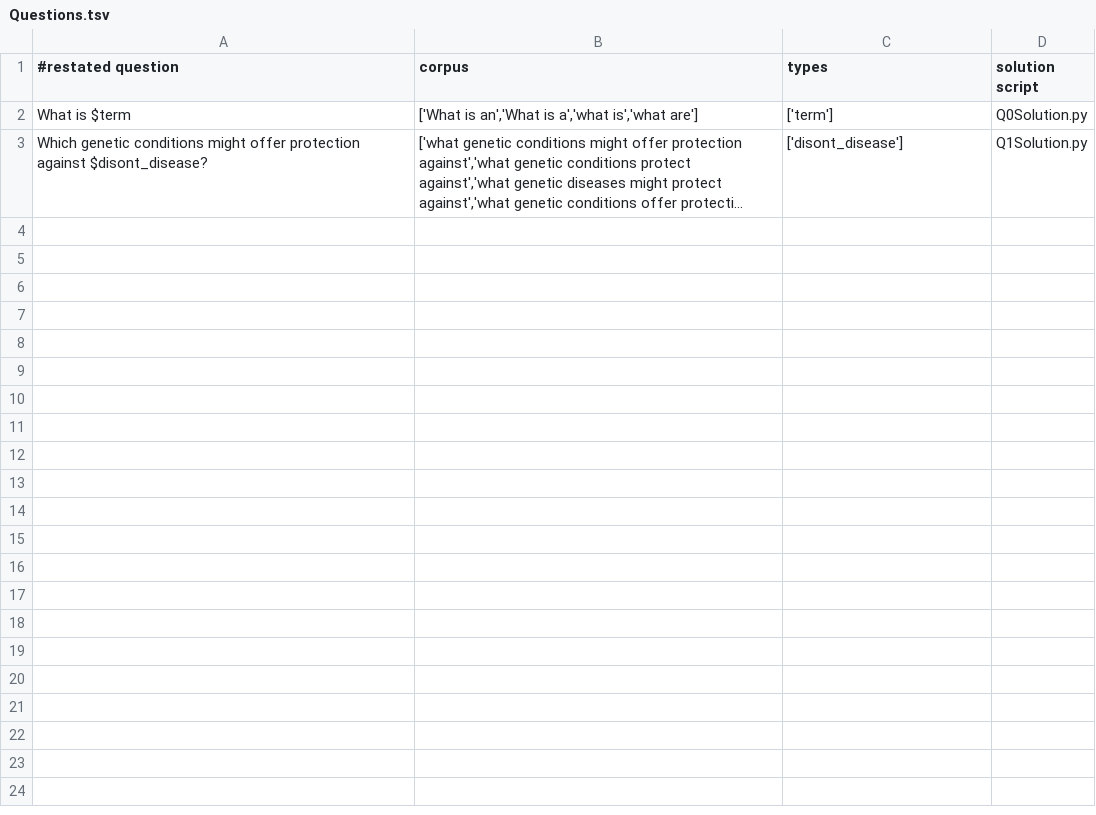
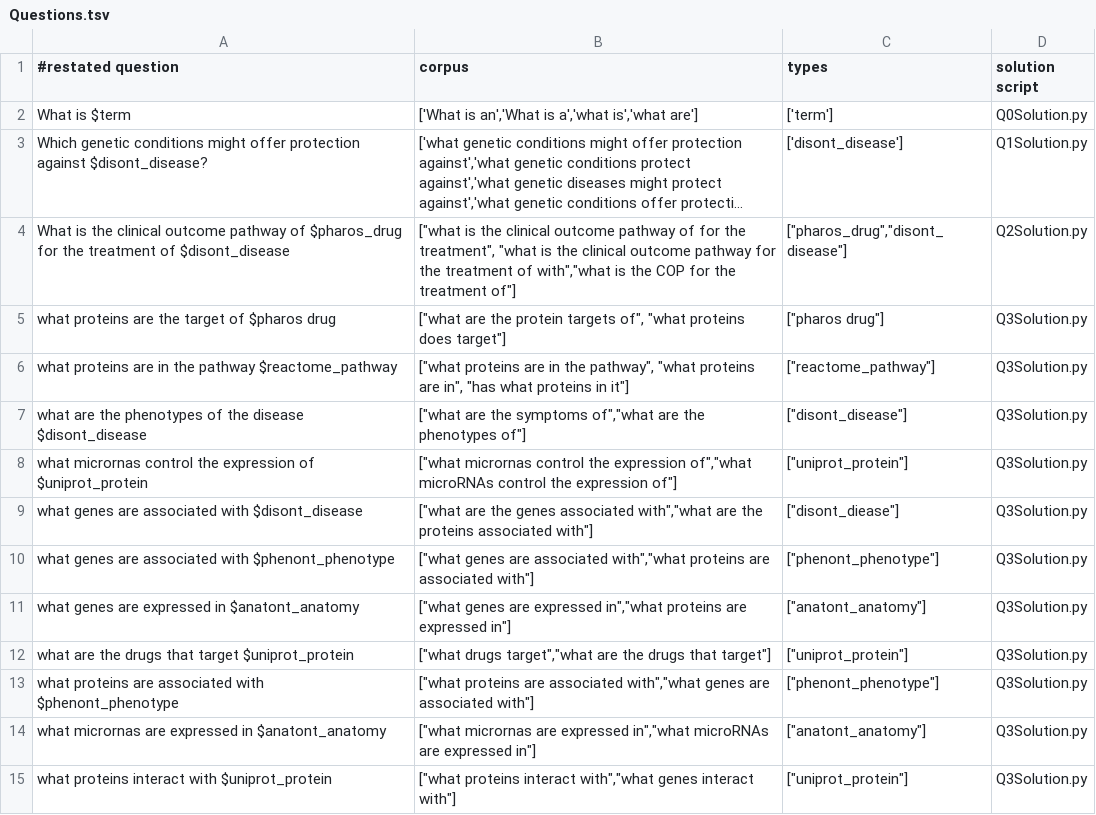
Before and after one commit to RTXteam/RTX, a TSV file: code/reasoningtool/QuestionAnswering/Questions.tsv, drawn as a sheet; long unchanged cells end in …; the diff names each change by its address in the sheet, - before the commit and + after, or states it on an @@ line.

Commit message:
Added more questions

```diff
--- a/code/reasoningtool/QuestionAnswering/Questions.tsv
+++ b/code/reasoningtool/QuestionAnswering/Questions.tsv
+row 4: What is the clinical outcome pathway of $pharos_drug for the treatment of $disont_disease | ["what is the clinical outcome pathway of for the treatment", "what is the clinical outcome pathway for the treatment of with","what is the COP for the treatment of"] | ["pharos_drug","disont_disease"] | Q2Solution.py
+row 5: what proteins are the target of $pharos drug | ["what are the protein targets of", "what proteins does target"] | ["pharos drug"] | Q3Solution.py
+row 6: what proteins are in the pathway $reactome_pathway | ["what proteins are in the pathway", "what proteins are in", "has what proteins in it"] | ["reactome_pathway"] | Q3Solution.py
+row 7: what are the phenotypes of the disease $disont_disease | ["what are the symptoms of","what are the phenotypes of"] | ["disont_disease"] | Q3Solution.py
+row 8: what micrornas control the expression of $uniprot_protein | ["what micrornas control the expression of","what microRNAs control the expression of"] | ["uniprot_protein"] | Q3Solution.py
+row 9: what genes are associated with $disont_disease | ["what are the genes associated with","what are the proteins associated with"] | ["disont_diease"] | Q3Solution.py
+row 10: what genes are associated with $phenont_phenotype | ["what genes are associated with","what proteins are associated with"] | ["phenont_phenotype"] | Q3Solution.py
+row 11: what genes are expressed in $anatont_anatomy | ["what genes are expressed in","what proteins are expressed in"] | ["anatont_anatomy"] | Q3Solution.py
+row 12: what are the drugs that target $uniprot_protein | ["what drugs target","what are the drugs that target"] | ["uniprot_protein"] | Q3Solution.py
+row 13: what proteins are associated with $phenont_phenotype | ["what proteins are associated with","what genes are associated with"] | ["phenont_phenotype"] | Q3Solution.py
+row 14: what micrornas are expressed in $anatont_anatomy | ["what micrornas are expressed in","what microRNAs are expressed in"] | ["anatont_anatomy"] | Q3Solution.py
+row 15: what proteins interact with $uniprot_protein | ["what proteins interact with","what genes interact with"] | ["uniprot_protein"] | Q3Solution.py
```
Also changed, not shown: 1 other file.
